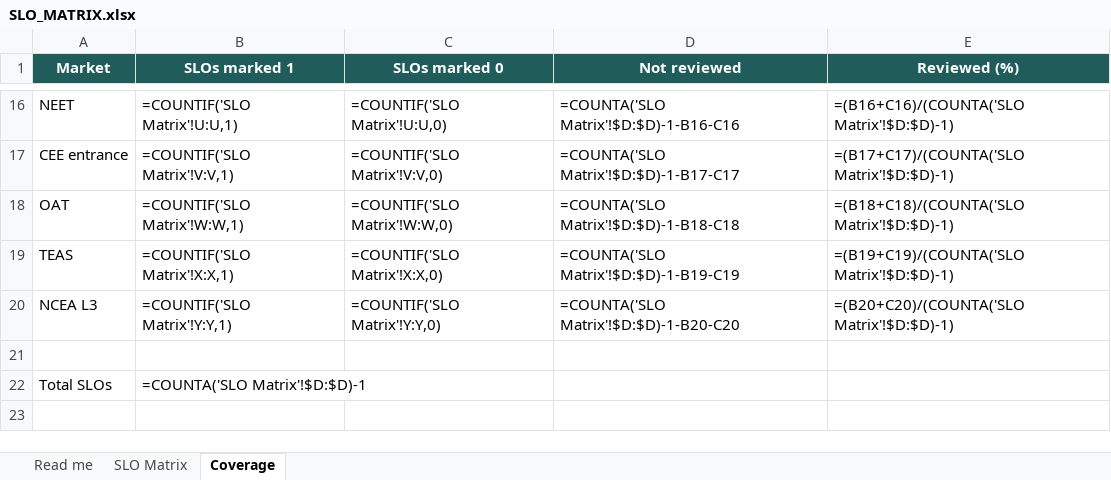
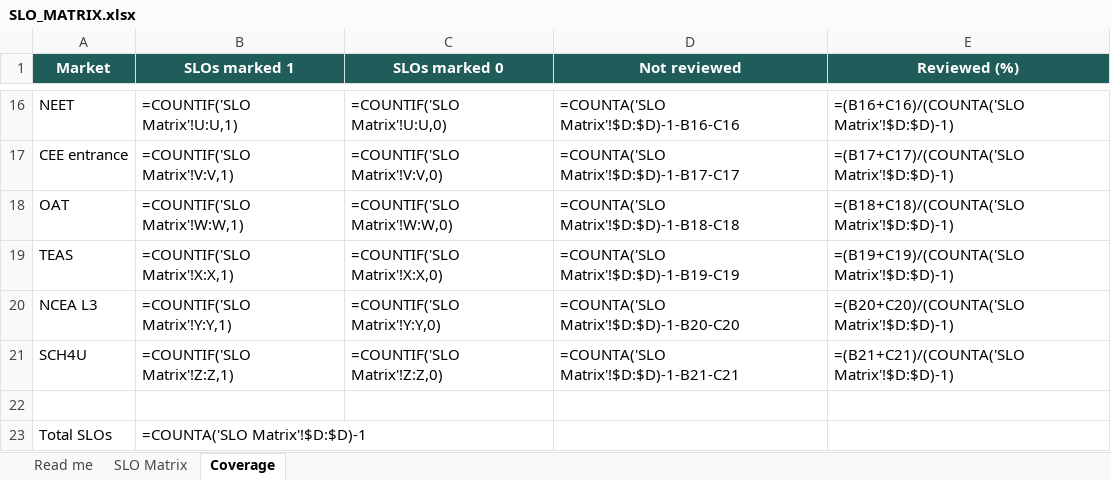
Before and after one commit to chem-coder/chem-games, an Excel workbook: documentation/slo-matrix/SLO_MATRIX.xlsx, sheet Coverage, drawn as a sheet; only a part is shown, gaps mark what is left out; values as stored, in another font and other column widths than the file's, no borders; formulas without a stored value are shown as written; the diff names each change by its address in the sheet, - before the commit and + after, or states it on an @@ line.

```diff
--- a/documentation/slo-matrix/SLO_MATRIX.xlsx (sheet Coverage)
+++ b/documentation/slo-matrix/SLO_MATRIX.xlsx (sheet Coverage)
+row 21: SCH4U | =COUNTIF('SLO Matrix'!Z:Z,1) | =COUNTIF('SLO Matrix'!Z:Z,0) | =COUNTA('SLO Matrix'!$D:$D)-1-B21-C21 | =(B21+C21)/(COUNTA('SLO Matrix'!$D:$D)-1)
```
Also changed, not shown: sheet SLO Matrix, sheet Read me, 1 other file.
